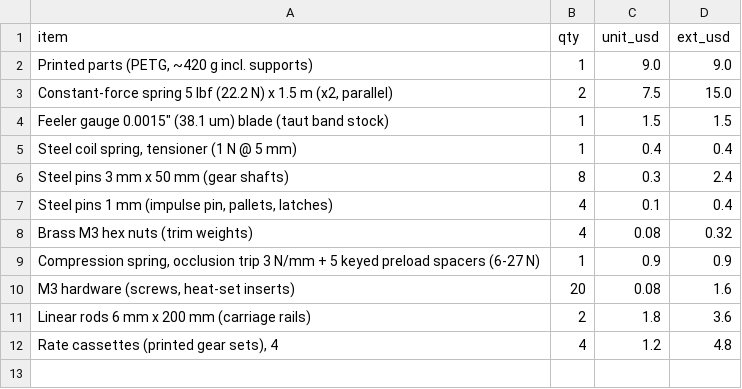
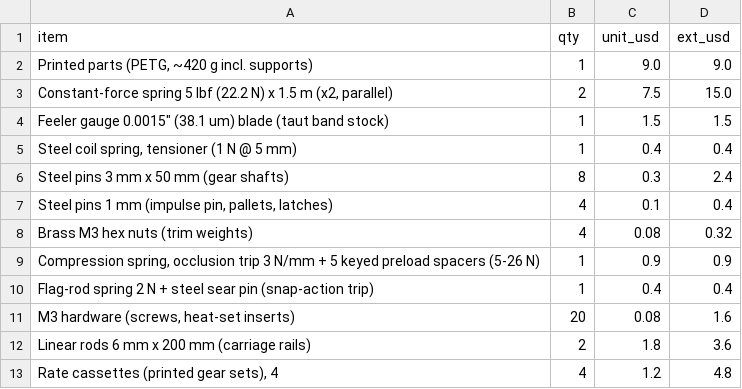
Before and after one commit to Senekw/chronoflow, a CSV file: results/bom.csv, drawn as a sheet.

Commit message:
Revision 3: snap-action occlusion trip (0.3 mm sensing travel, sear captures stem, sprung flag rod), symmetric two-clamp band regulation, completed bibliography, abstract ribbon spec; new Fig 5 (trip mechanism)

```diff
--- a/results/bom.csv
+++ b/results/bom.csv
@@ -8,3 +8,4 @@ Steel pins 3 mm x 50 mm (gear shafts),8,0.3,2.4
 Brass M3 hex nuts (trim weights),4,0.08,0.32
-"Compression spring, occlusion trip 3 N/mm + 5 keyed preload spacers (6-27 N)",1,0.9,0.9
+"Compression spring, occlusion trip 3 N/mm + 5 keyed preload spacers (5-26 N)",1,0.9,0.9
+Flag-rod spring 2 N + steel sear pin (snap-action trip),1,0.4,0.4
 "M3 hardware (screws, heat-set inserts)",20,0.08,1.6
```
Also changed, not shown: 15 other files.
